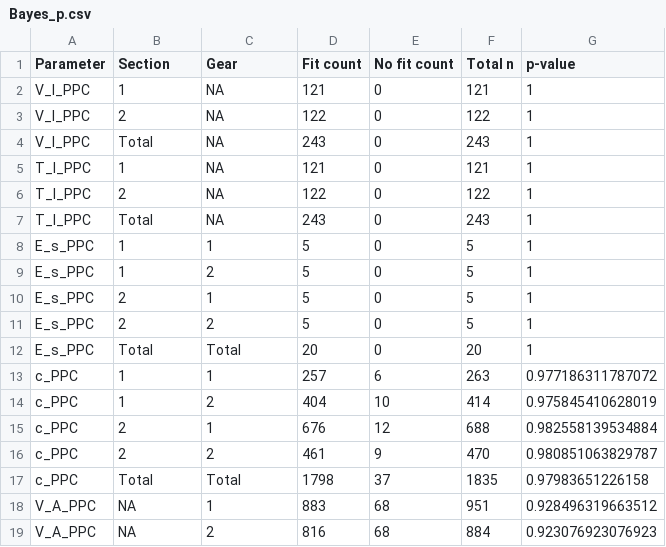
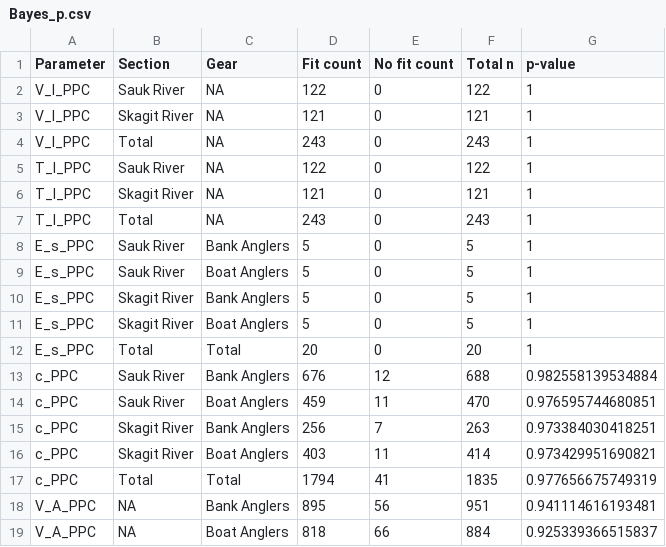
Before and after one commit to tbuehrens/CreelEstimates_publication, a CSV file: fishery_analyses/District 14/Skagit winter steelhead 2021/Bayes_p.csv, drawn as a sheet; only a part is shown; the diff covers the shown part only.

Commit message:
update PPCs and Bayes P table

```diff
--- a/fishery_analyses/District 14/Skagit winter steelhead 2021/Bayes_p.csv
+++ b/fishery_analyses/District 14/Skagit winter steelhead 2021/Bayes_p.csv
@@ -1,19 +1,19 @@
 "Parameter","Section","Gear","Fit count","No fit count","Total n","p-value"
-"V_I_PPC","1",NA,121,0,121,1
-"V_I_PPC","2",NA,122,0,122,1
+"V_I_PPC","Sauk River",NA,122,0,122,1
+"V_I_PPC","Skagit River",NA,121,0,121,1
 "V_I_PPC","Total",NA,243,0,243,1
-"T_I_PPC","1",NA,121,0,121,1
-"T_I_PPC","2",NA,122,0,122,1
+"T_I_PPC","Sauk River",NA,122,0,122,1
+"T_I_PPC","Skagit River",NA,121,0,121,1
 "T_I_PPC","Total",NA,243,0,243,1
-"E_s_PPC","1","1",5,0,5,1
-"E_s_PPC","1","2",5,0,5,1
-"E_s_PPC","2","1",5,0,5,1
-"E_s_PPC","2","2",5,0,5,1
+"E_s_PPC","Sauk River","Bank Anglers",5,0,5,1
+"E_s_PPC","Sauk River","Boat Anglers",5,0,5,1
+"E_s_PPC","Skagit River","Bank Anglers",5,0,5,1
+"E_s_PPC","Skagit River","Boat Anglers",5,0,5,1
 "E_s_PPC","Total","Total",20,0,20,1
-"c_PPC","1","1",257,6,263,0.977186311787072
-"c_PPC","1","2",404,10,414,0.975845410628019
-"c_PPC","2","1",676,12,688,0.982558139534884
-"c_PPC","2","2",461,9,470,0.980851063829787
-"c_PPC","Total","Total",1798,37,1835,0.97983651226158
-"V_A_PPC",NA,"1",883,68,951,0.928496319663512
-"V_A_PPC",NA,"2",816,68,884,0.923076923076923
+"c_PPC","Sauk River","Bank Anglers",676,12,688,0.982558139534884
+"c_PPC","Sauk River","Boat Anglers",459,11,470,0.976595744680851
+"c_PPC","Skagit River","Bank Anglers",256,7,263,0.973384030418251
+"c_PPC","Skagit River","Boat Anglers",403,11,414,0.973429951690821
+"c_PPC","Total","Total",1794,41,1835,0.977656675749319
+"V_A_PPC",NA,"Bank Anglers",895,56,951,0.941114616193481
+"V_A_PPC",NA,"Boat Anglers",818,66,884,0.925339366515837
```
Also changed, not shown: 11 edited cells elsewhere in this file, 7 other files.
